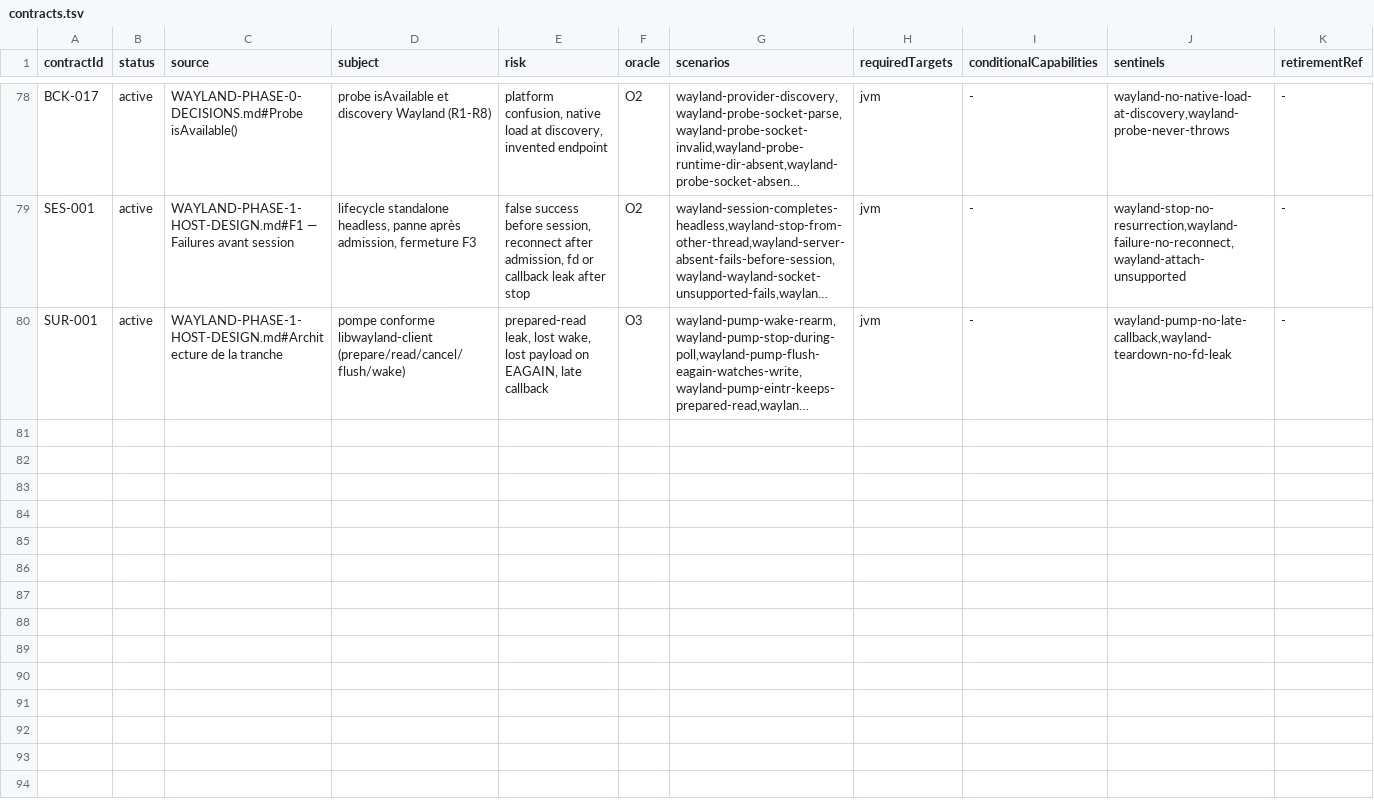
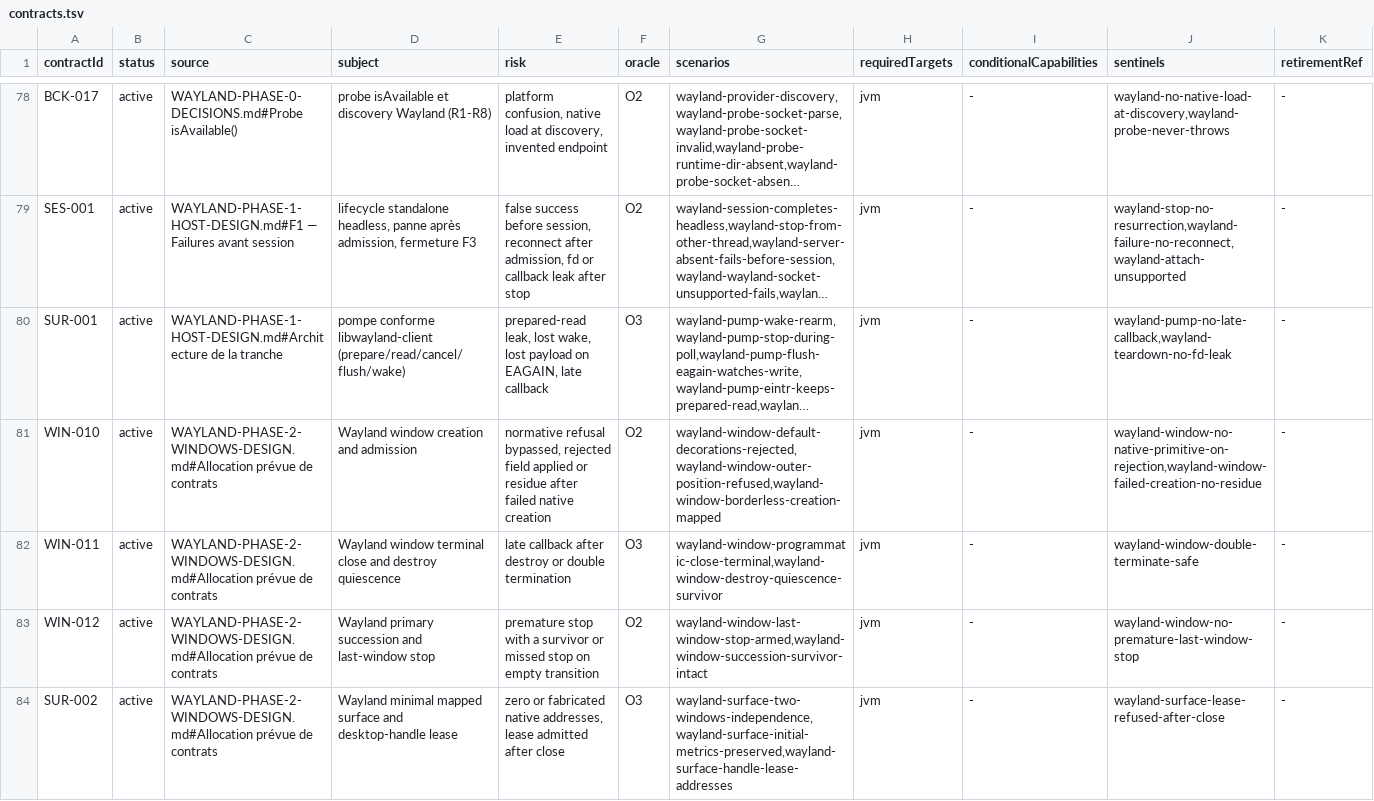
Before and after one commit to ygdrasil-io/poc-koreos, a TSV file: kadre/contracts/registry/contracts.tsv, drawn as a sheet; only a part is shown, gaps mark what is left out; long unchanged cells end in …; the diff names each change by its address in the sheet, - before the commit and + after, or states it on an @@ line.

Commit message:
feat(wayland): register the phase 2 window contracts and evidence
WIN-010 (O2 creation and normative refusals), WIN-011 (O3 terminal close
and destroy quiescence), WIN-012 (O2 primary succession and last-window
stop) and SUR-002 (O3 mapped surface, initial metrics, desktop-handle
lease) join the wayland evidence gate. The O3 proofs live in
WaylandWindowsLinuxTest, run by waylandNativeTests on a real compositor;
the capabilities registry records the phase 2 tranche.

```diff
--- a/kadre/contracts/registry/contracts.tsv
+++ b/kadre/contracts/registry/contracts.tsv
+row 81: WIN-010 | active | WAYLAND-PHASE-2-WINDOWS-DESIGN.md#Allocation prévue de contrats | Wayland window creation and admission | normative refusal bypassed, rejected field applied or residue after failed native creation | O2 | wayland-window-default-decorations-rejected,wayland-window-outer-position-refused,wayland-window-borderless-creation-mapped | jvm | - | wayland-window-no-native-primitive-on-rejection,wayland-window-failed-creation-no-residue | -
+row 82: WIN-011 | active | WAYLAND-PHASE-2-WINDOWS-DESIGN.md#Allocation prévue de contrats | Wayland window terminal close and destroy quiescence | late callback after destroy or double termination | O3 | wayland-window-programmatic-close-terminal,wayland-window-destroy-quiescence-survivor | jvm | - | wayland-window-double-terminate-safe | -
+row 83: WIN-012 | active | WAYLAND-PHASE-2-WINDOWS-DESIGN.md#Allocation prévue de contrats | Wayland primary succession and last-window stop | premature stop with a survivor or missed stop on empty transition | O2 | wayland-window-last-window-stop-armed,wayland-window-succession-survivor-intact | jvm | - | wayland-window-no-premature-last-window-stop | -
+row 84: SUR-002 | active | WAYLAND-PHASE-2-WINDOWS-DESIGN.md#Allocation prévue de contrats | Wayland minimal mapped surface and desktop-handle lease | zero or fabricated native addresses, lease admitted after close | O3 | wayland-surface-two-windows-independence,wayland-surface-initial-metrics-preserved,wayland-surface-handle-lease-addresses | jvm | - | wayland-surface-lease-refused-after-close | -
```
Also changed, not shown: kadre/backend/wayland/contracts/evidence.tsv, 5 other files.
